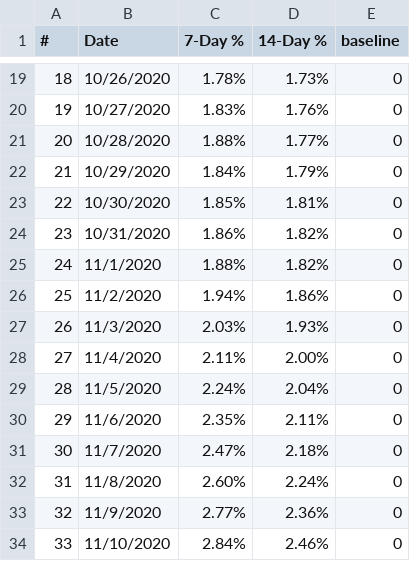
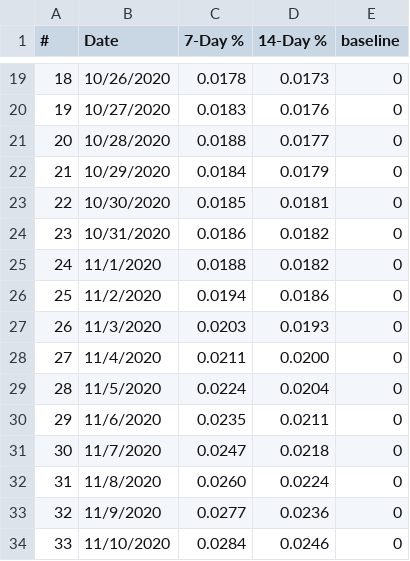
Before and after one commit to violettracker/nyutracker, a CSV file: dynamic/nyc_positivity_recent.csv, drawn as a sheet; only a part is shown, gaps mark what is left out; the diff covers the shown part only.

```diff
--- a/dynamic/nyc_positivity_recent.csv
+++ b/dynamic/nyc_positivity_recent.csv
@@ -19,16 +19,16 @@
-18,10/26/2020,1.78%,1.73%,0
-19,10/27/2020,1.83%,1.76%,0
-20,10/28/2020,1.88%,1.77%,0
-21,10/29/2020,1.84%,1.79%,0
-22,10/30/2020,1.85%,1.81%,0
-23,10/31/2020,1.86%,1.82%,0
-24,11/1/2020,1.88%,1.82%,0
-25,11/2/2020,1.94%,1.86%,0
-26,11/3/2020,2.03%,1.93%,0
-27,11/4/2020,2.11%,2.00%,0
-28,11/5/2020,2.24%,2.04%,0
-29,11/6/2020,2.35%,2.11%,0
-30,11/7/2020,2.47%,2.18%,0
-31,11/8/2020,2.60%,2.24%,0
-32,11/9/2020,2.77%,2.36%,0
-33,11/10/2020,2.84%,2.46%,0
+18,10/26/2020,0.0178,0.0173,0
+19,10/27/2020,0.0183,0.0176,0
+20,10/28/2020,0.0188,0.0177,0
+21,10/29/2020,0.0184,0.0179,0
+22,10/30/2020,0.0185,0.0181,0
+23,10/31/2020,0.0186,0.0182,0
+24,11/1/2020,0.0188,0.0182,0
+25,11/2/2020,0.0194,0.0186,0
+26,11/3/2020,0.0203,0.0193,0
+27,11/4/2020,0.0211,0.0200,0
+28,11/5/2020,0.0224,0.0204,0
+29,11/6/2020,0.0235,0.0211,0
+30,11/7/2020,0.0247,0.0218,0
+31,11/8/2020,0.0260,0.0224,0
+32,11/9/2020,0.0277,0.0236,0
+33,11/10/2020,0.0284,0.0246,0
```
Also changed, not shown: 148 edited cells elsewhere in this file.
